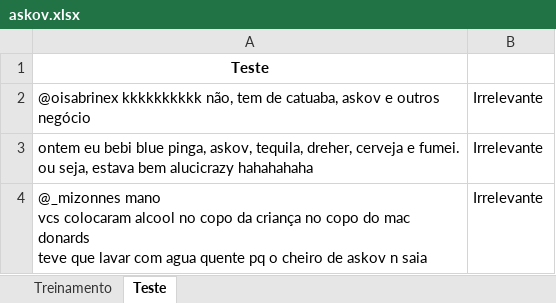
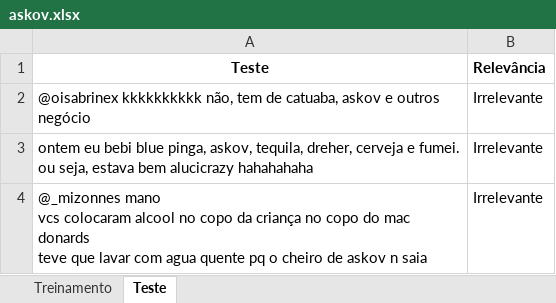
Before and after one commit to ThunderSly/CienciaDados, an Excel workbook: askov.xlsx, sheet Teste, drawn as a sheet; only a part is shown; values as stored, in another font and other column widths than the file's, no borders; the diff names each change by its address in the sheet, - before the commit and + after, or states it on an @@ line.

```diff
--- a/askov.xlsx (sheet Teste)
+++ b/askov.xlsx (sheet Teste)
-B1: (empty)
+B1: Relevância
```
Also changed, not shown: 1 other file.
